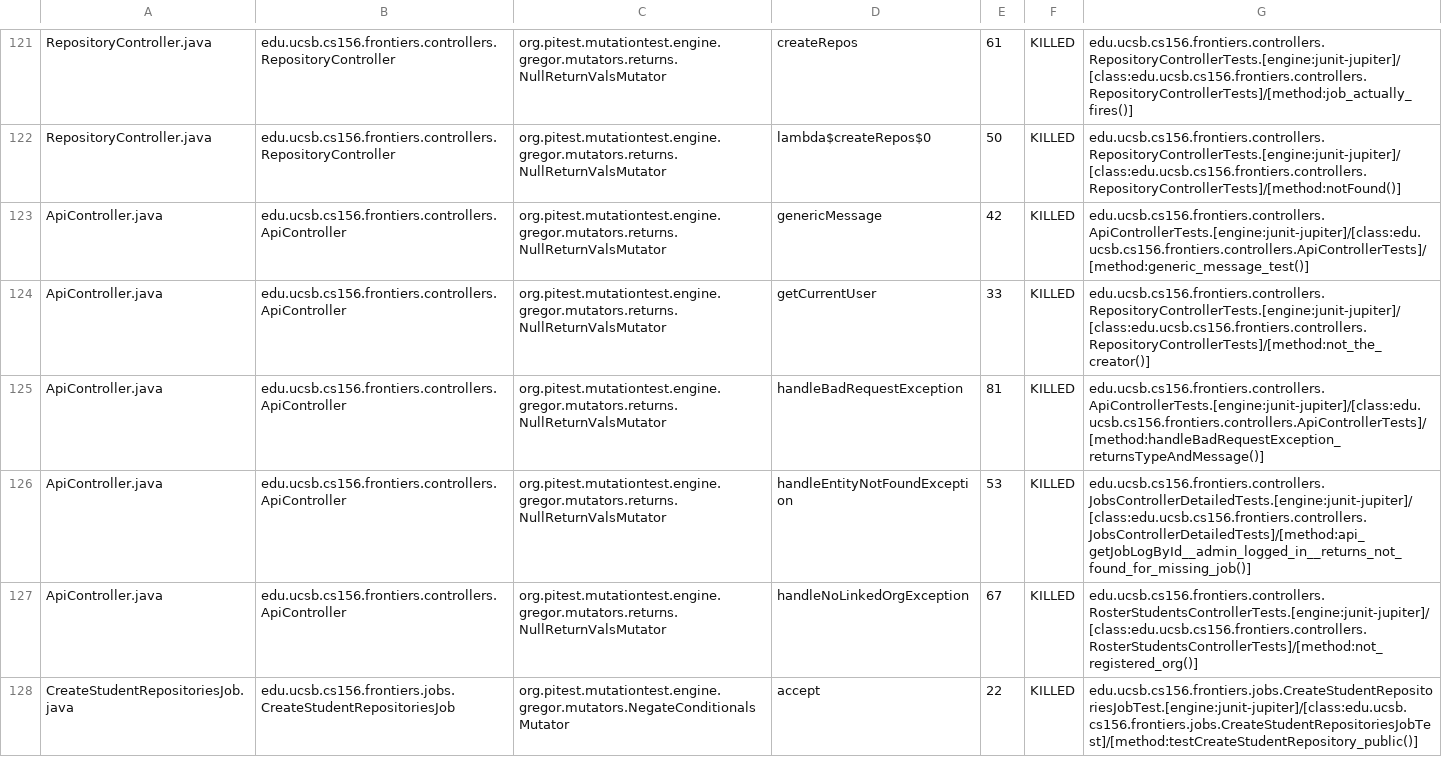
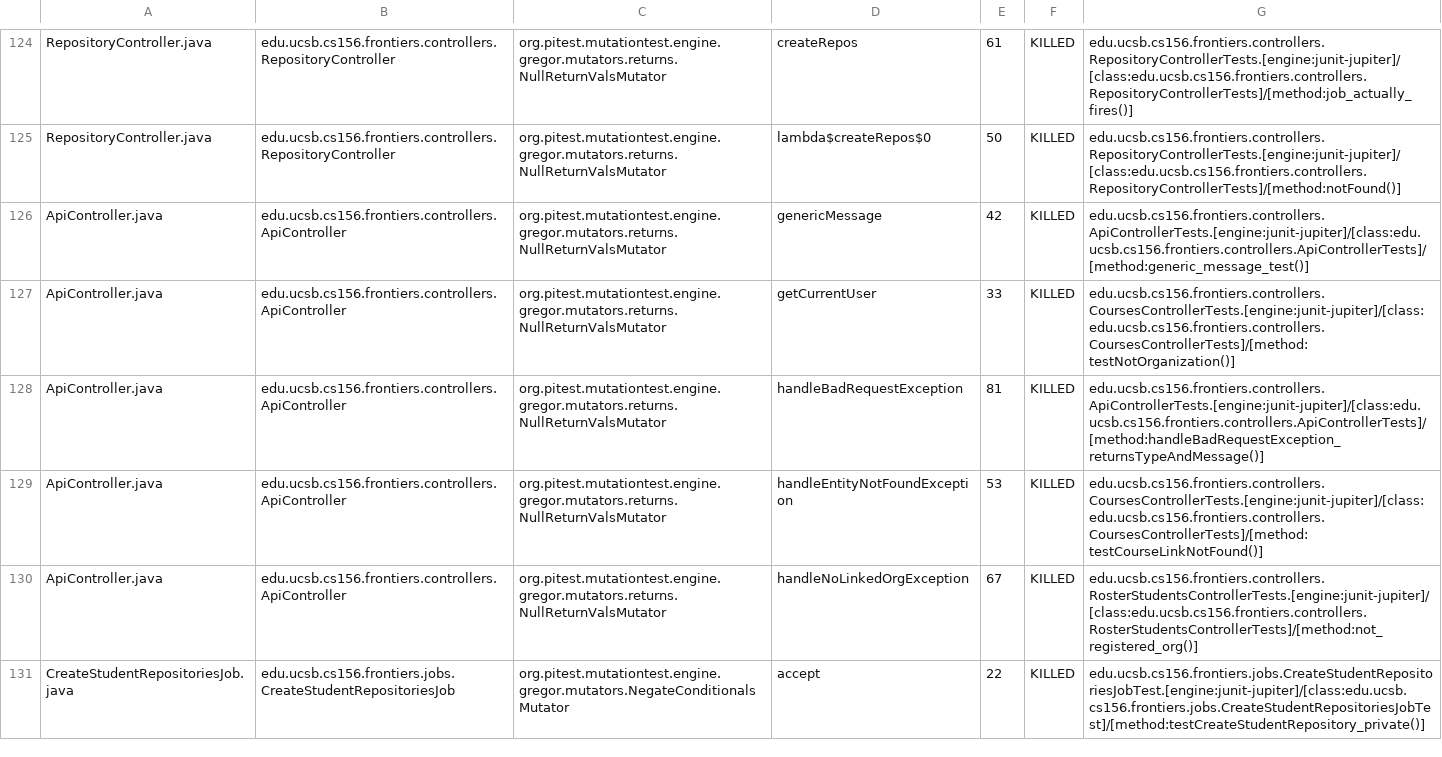
Before and after one commit to ucsb-cs156-s25/proj-frontiers-s25-09, a CSV file: pitest/mutations.csv, drawn as a sheet; only a part is shown, gaps mark what is left out; the diff covers the shown part only.

Commit message:
Deploying to gh-pages from @ ucsb-cs156-s25/proj-frontiers-s25-09@8fe399dac1117dd08af3a2d0110636de1c7bb503 🚀

```diff
--- a/pitest/mutations.csv
+++ b/pitest/mutations.csv
@@ -123,6 +126,6 @@ RepositoryController.java,edu.ucsb.cs156.frontiers.controllers.RepositoryControl
 ApiController.java,edu.ucsb.cs156.frontiers.controllers.ApiController,org.pitest.mutationtest.engine.gregor.mutators.returns.NullReturnValsMutator,genericMessage,42,KILLED,edu.ucsb.cs156.frontiers.controllers.ApiControllerTests.[engine:junit-jupiter]/[class:edu.ucsb.cs156.frontiers.controllers.ApiControllerTests]/[method:generic_message_test()]
-ApiController.java,edu.ucsb.cs156.frontiers.controllers.ApiController,org.pitest.mutationtest.engine.gregor.mutators.returns.NullReturnValsMutator,getCurrentUser,33,KILLED,edu.ucsb.cs156.frontiers.controllers.RepositoryControllerTests.[engine:junit-jupiter]/[class:edu.ucsb.cs156.frontiers.controllers.RepositoryControllerTests]/[method:not_the_creator()]
+ApiController.java,edu.ucsb.cs156.frontiers.controllers.ApiController,org.pitest.mutationtest.engine.gregor.mutators.returns.NullReturnValsMutator,getCurrentUser,33,KILLED,edu.ucsb.cs156.frontiers.controllers.CoursesControllerTests.[engine:junit-jupiter]/[class:edu.ucsb.cs156.frontiers.controllers.CoursesControllerTests]/[method:testNotOrganization()]
 ApiController.java,edu.ucsb.cs156.frontiers.controllers.ApiController,org.pitest.mutationtest.engine.gregor.mutators.returns.NullReturnValsMutator,handleBadRequestException,81,KILLED,edu.ucsb.cs156.frontiers.controllers.ApiControllerTests.[engine:junit-jupiter]/[class:edu.ucsb.cs156.frontiers.controllers.ApiControllerTests]/[method:handleBadRequestException_returnsTypeAndMessage()]
-ApiController.java,edu.ucsb.cs156.frontiers.controllers.ApiController,org.pitest.mutationtest.engine.gregor.mutators.returns.NullReturnValsMutator,handleEntityNotFoundException,53,KILLED,edu.ucsb.cs156.frontiers.controllers.JobsControllerDetailedTests.[engine:junit-jupiter]/[class:edu.ucsb.cs156.frontiers.controllers.JobsControllerDetailedTests]/[method:api_getJobLogById__admin_logged_in__returns_not_found_for_missing_job()]
+ApiController.java,edu.ucsb.cs156.frontiers.controllers.ApiController,org.pitest.mutationtest.engine.gregor.mutators.returns.NullReturnValsMutator,handleEntityNotFoundException,53,KILLED,edu.ucsb.cs156.frontiers.controllers.CoursesControllerTests.[engine:junit-jupiter]/[class:edu.ucsb.cs156.frontiers.controllers.CoursesControllerTests]/[method:testCourseLinkNotFound()]
 ApiController.java,edu.ucsb.cs156.frontiers.controllers.ApiController,org.pitest.mutationtest.engine.gregor.mutators.returns.NullReturnValsMutator,handleNoLinkedOrgException,67,KILLED,edu.ucsb.cs156.frontiers.controllers.RosterStudentsControllerTests.[engine:junit-jupiter]/[class:edu.ucsb.cs156.frontiers.controllers.RosterStudentsControllerTests]/[method:not_registered_org()]
-CreateStudentRepositoriesJob.java,edu.ucsb.cs156.frontiers.jobs.CreateStudentRepositoriesJob,org.pitest.mutationtest.engine.gregor.mutators.NegateConditionalsMutator,accept,22,KILLED,edu.ucsb.cs156.frontiers.jobs.CreateStudentRepositoriesJobTest.[engine:junit-jupiter]/[class:edu.ucsb.cs156.frontiers.jobs.CreateStudentRepositoriesJobTest]/[method:testCreateStudentRepository_public()]
+CreateStudentRepositoriesJob.java,edu.ucsb.cs156.frontiers.jobs.CreateStudentRepositoriesJob,org.pitest.mutationtest.engine.gregor.mutators.NegateConditionalsMutator,accept,22,KILLED,edu.ucsb.cs156.frontiers.jobs.CreateStudentRepositoriesJobTest.[engine:junit-jupiter]/[class:edu.ucsb.cs156.frontiers.jobs.CreateStudentRepositoriesJobTest]/[method:testCreateStudentRepository_private()]
```
Also changed, not shown: 3 added rows and 20 edited cells elsewhere in this file, 29 other files.
